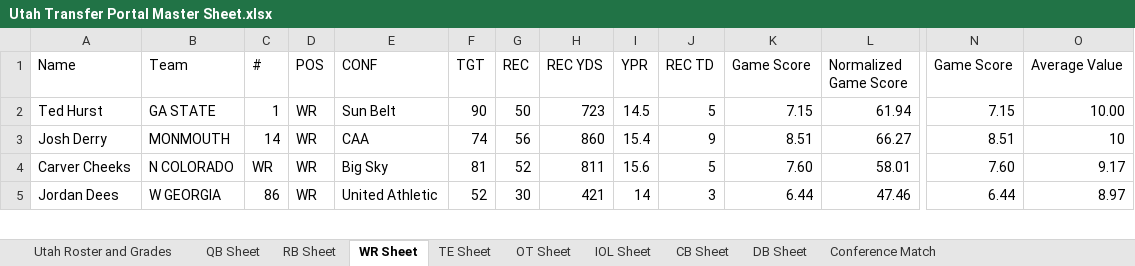
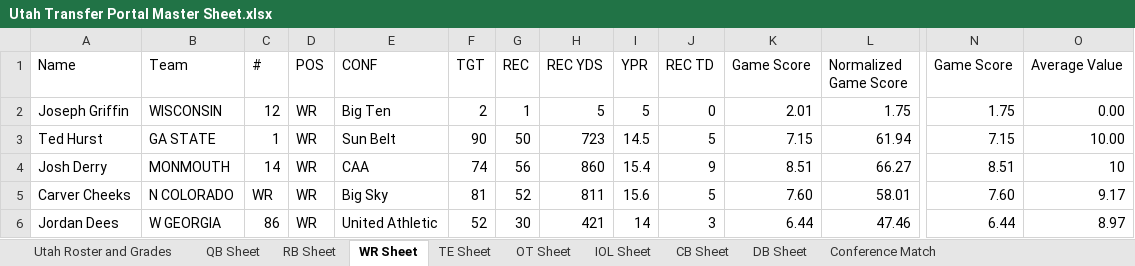
Before and after one commit to currymonster14/CFB-Player-Dashboard, an Excel workbook: Utah Transfer Portal Master Sheet.xlsx, sheet WR Sheet, drawn as a sheet; only a part is shown, gaps mark what is left out; values as stored, in another font and other column widths than the file's, no borders; charts and pictures not drawn; rows hold the shown columns only; the diff names each change by its address in the sheet, - before the commit and + after, or states it on an @@ line.

```diff
--- a/Utah Transfer Portal Master Sheet.xlsx (sheet WR Sheet)
+++ b/Utah Transfer Portal Master Sheet.xlsx (sheet WR Sheet)
+row 2: Joseph Griffin | WISCONSIN | 12 | WR | Big Ten | 2 | 1 | 5 | 5 | 0 | 2.01 | 1.75 | 1.75 | 0.00
```
Also changed, not shown: sheet QB Sheet, formulas that keep their value, 1 other file.
